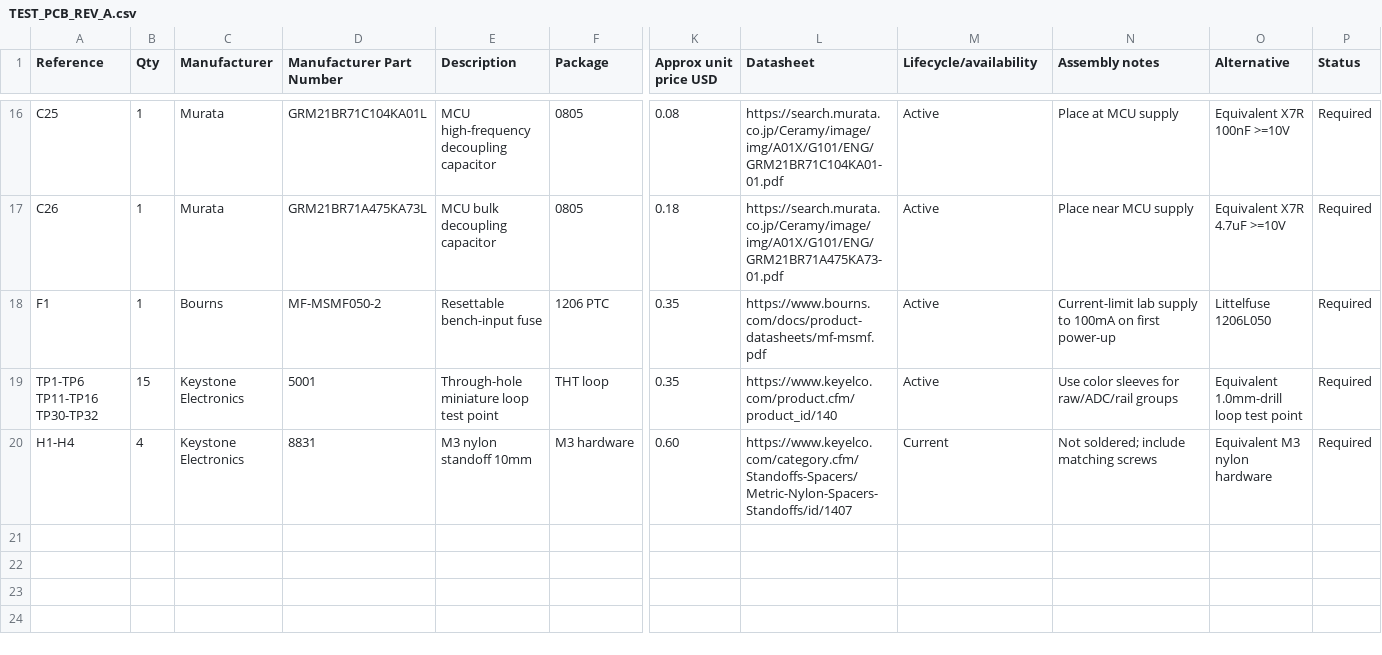
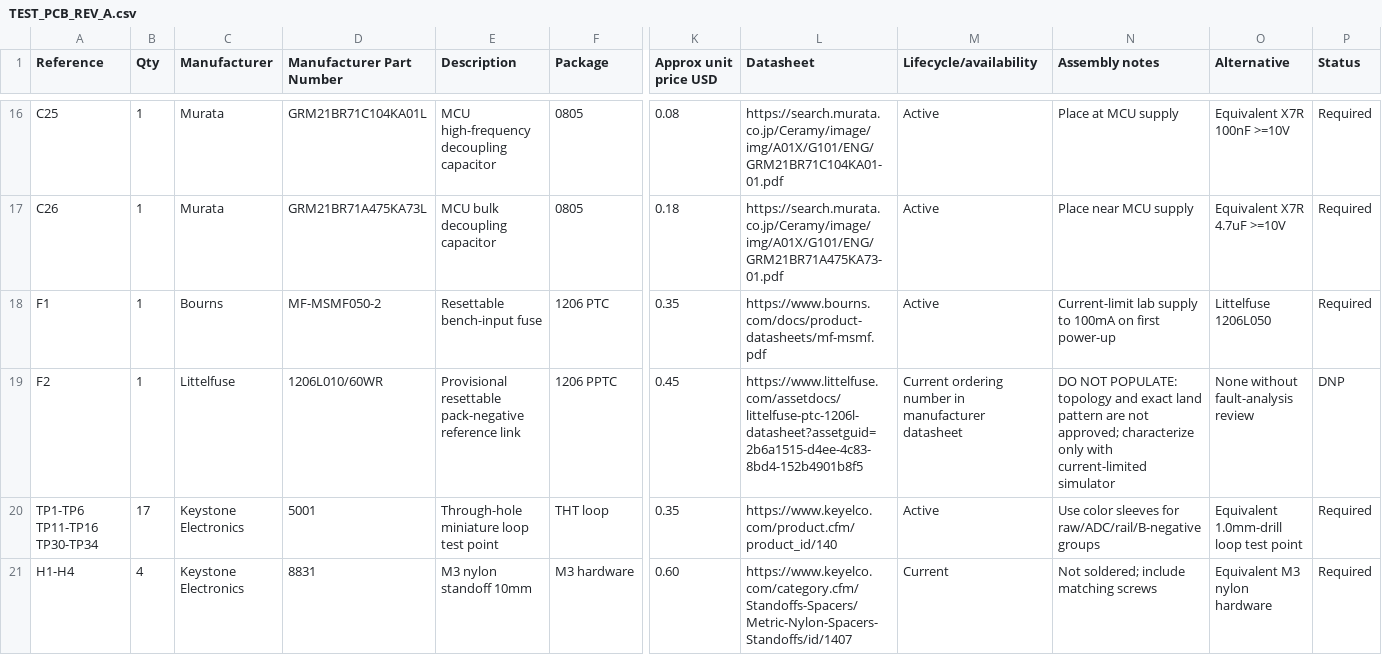
Before and after one commit to wiekstras/FpvDeck, a CSV file: hardware/bom/TEST_PCB_REV_A.csv, drawn as a sheet; only a part is shown, gaps mark what is left out; addresses are those after the commit; rows hold the shown columns only; the diff names each change by its address in the sheet, - before the commit and + after, or states it on an @@ line.

Commit message:
feat(hw): add protected pack reference test option

```diff
--- a/hardware/bom/TEST_PCB_REV_A.csv
+++ b/hardware/bom/TEST_PCB_REV_A.csv
+row 19: F2 | 1 | Littelfuse | 1206L010/60WR | Provisional resettable pack-negative reference link | 1206 PPTC | 0.45 | https://www.littelfuse.com/assetdocs/littelfuse-ptc-1206l-datasheet?assetguid=2b6a1515-d4ee-4c83-8bd4-152b4901b8f5 | Current ordering number in manufacturer datasheet | DO NOT POPULATE: topology and exact land pattern are not approved; characterize only with current-limited simulator | None without fault-analysis review | DNP
-A20 (Reference): TP1-TP6 TP11-TP16 TP30-TP32
+A20 (Reference): TP1-TP6 TP11-TP16 TP30-TP34
-B20 (Qty): 15
+B20 (Qty): 17
-N20 (Assembly notes): …sleeves for raw/ADC/rail groups
+N20 (Assembly notes): …sleeves for raw/ADC/rail/B-negative groups
```
Also changed, not shown: 10 other files.
